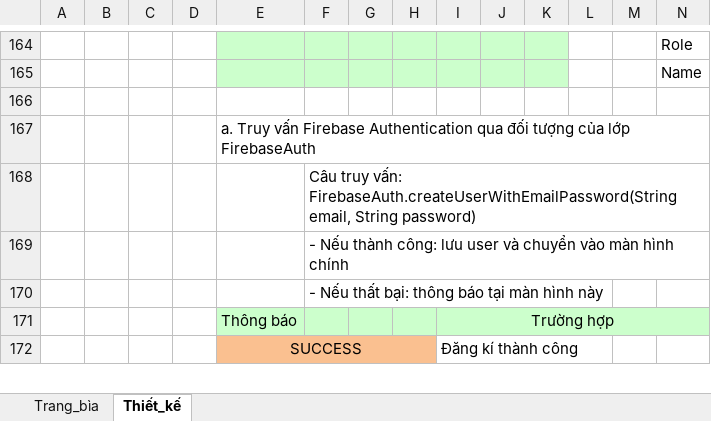
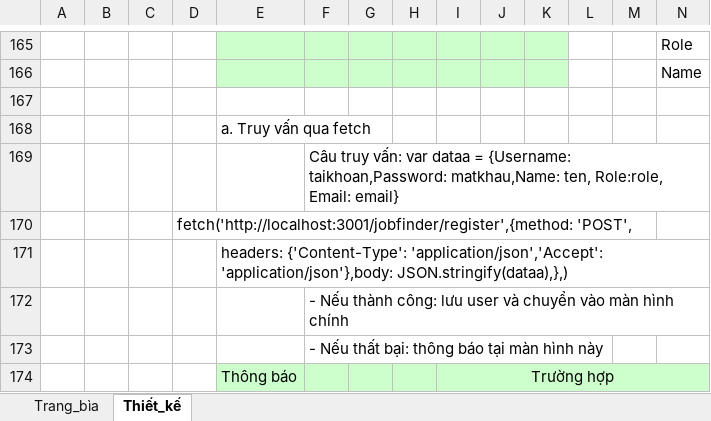
Before and after one commit to SavourySpringTu/Nhom27, an Excel workbook: Thiết Kế/TaiLieuThietKeChiTiet/JOBMARKET_TLPT_02_SignUp.xlsx, sheet Thiết_kế, drawn as a sheet; only a part is shown, gaps mark what is left out; values as stored, in another font and other column widths than the file's, no borders; charts and pictures not drawn; removed rows and columns are numbered as before the commit, all else as after; rows hold the shown columns only; the diff covers the shown part only; the diff names each change by its address in the sheet, - before the commit and + after, or states it on an @@ line.

```diff
--- a/Thiết Kế/TaiLieuThietKeChiTiet/JOBMARKET_TLPT_02_SignUp.xlsx (sheet Thiết_kế)
+++ b/Thiết Kế/TaiLieuThietKeChiTiet/JOBMARKET_TLPT_02_SignUp.xlsx (sheet Thiết_kế)
-E168: …Truy vấn Firebase Authentication qua đối tượng của lớp FirebaseAuth
+E168: …Truy vấn qua fetch
-F169: …truy vấn: FirebaseAuth.createUserWithEmailPassword(String email, String password)
+F169: …truy vấn: var dataa = {Username: taikhoan,Password: matkhau,Name: ten, Role:role, Email: email}
+row 170:  |  |  | fetch('http://localhost:3001/jobfinder/register',{method: 'POST',
+row 171:  |  |  |  | headers: {'Content-Type': 'application/json','Accept': 'application/json'},body: JSON.stringify(dataa),},)
-row 172:  |  |  |  | SUCCESS |  |  |  | Đăng kí thành công
```
Also changed, not shown: 6 added rows, 6 removed rows and 16 edited cells elsewhere in this sheet, sheet Trang_bìa, Thiết Kế/TaiLieuThietKeChiTiet/JOBMARKET_TLPT_01_LogIn.xlsx, Thiết Kế/TaiLieuThietKeChiTiet/JOBMARKET_TLPT_03_Personal.xlsx, 3 other files.
